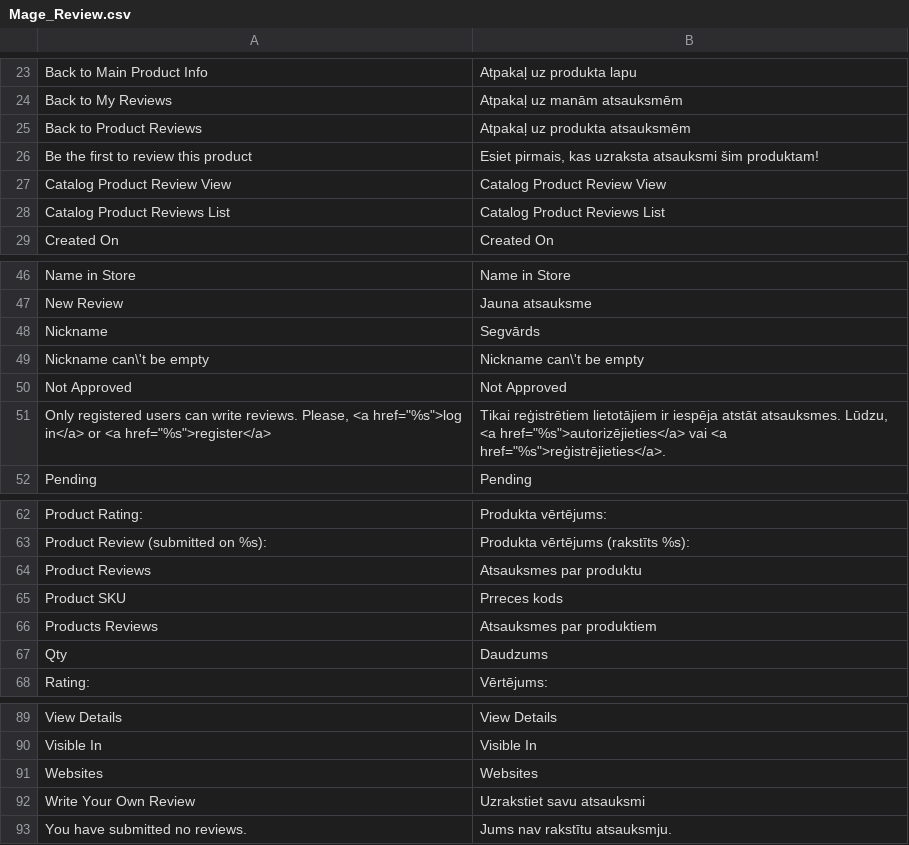
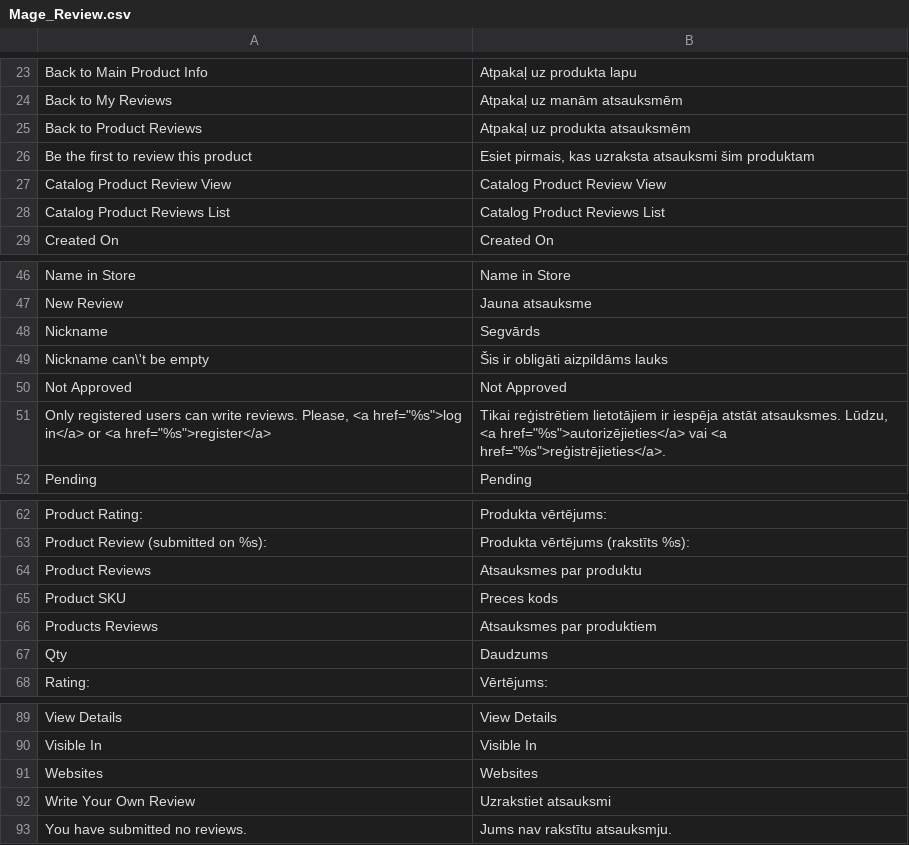
Before and after one commit to LuxTechnology/Magento-lv_LV, a CSV file: app/locale/lv_LV/Mage_Review.csv, drawn as a sheet; only a part is shown, gaps mark what is left out; the diff covers the shown part only.

```diff
--- a/app/locale/lv_LV/Mage_Review.csv
+++ b/app/locale/lv_LV/Mage_Review.csv
@@ -25,3 +25,3 @@
 "Back to Product Reviews","Atpakaļ uz produkta atsauksmēm"
-"Be the first to review this product","Esiet pirmais, kas uzraksta atsauksmi šim produktam!"
+"Be the first to review this product","Esiet pirmais, kas uzraksta atsauksmi šim produktam"
 "Catalog Product Review View","Catalog Product Review View"
@@ -48,3 +48,3 @@
 "Nickname","Segvārds"
-"Nickname can\'t be empty","Nickname can\'t be empty"
+"Nickname can\'t be empty","Šis ir obligāti aizpildāms lauks"
 "Not Approved","Not Approved"
@@ -64,3 +64,3 @@
 "Product Reviews","Atsauksmes par produktu"
-"Product SKU","Prreces kods"
+"Product SKU","Preces kods"
 "Products Reviews","Atsauksmes par produktiem"
@@ -91,3 +91,3 @@
 "Websites","Websites"
-"Write Your Own Review","Uzrakstiet savu atsauksmi"
+"Write Your Own Review","Uzrakstiet atsauksmi"
 "You have submitted no reviews.","Jums nav rakstītu atsauksmju."
```
Also changed, not shown: 14 edited cells elsewhere in this file.
